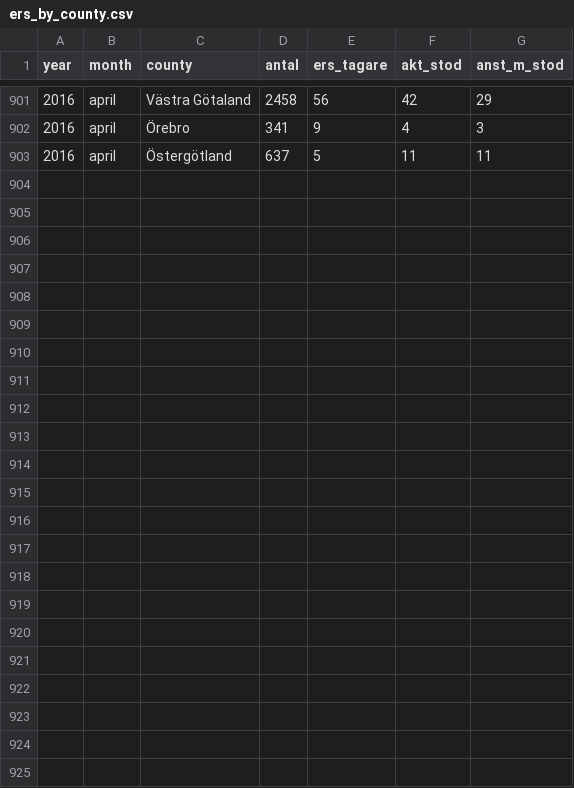
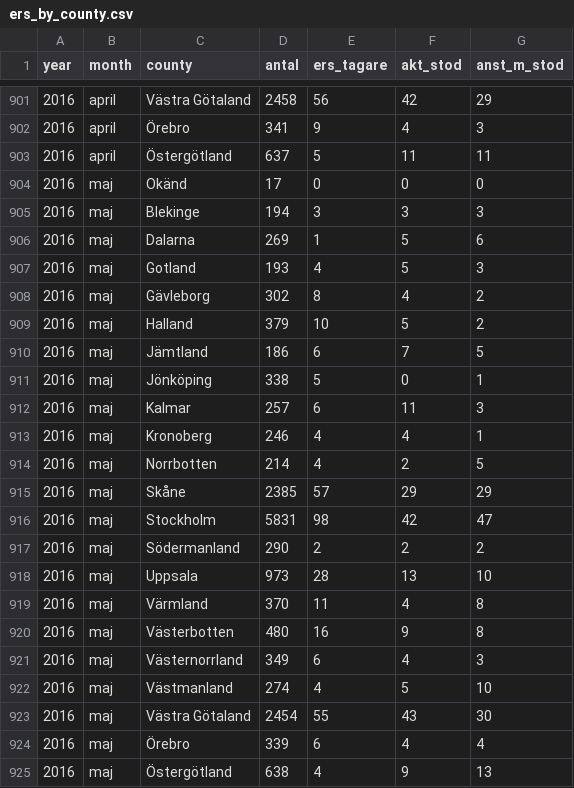
Before and after one commit to MansMeg/DIK_analys, a CSV file: Data/ers_by_county.csv, drawn as a sheet; only a part is shown, gaps mark what is left out; the diff names each change by its address in the sheet, - before the commit and + after, or states it on an @@ line.

```diff
--- a/Data/ers_by_county.csv
+++ b/Data/ers_by_county.csv
+row 904: 2016 | maj | Okänd | 17 | 0 | 0 | 0
+row 905: 2016 | maj | Blekinge | 194 | 3 | 3 | 3
+row 906: 2016 | maj | Dalarna | 269 | 1 | 5 | 6
+row 907: 2016 | maj | Gotland | 193 | 4 | 5 | 3
+row 908: 2016 | maj | Gävleborg | 302 | 8 | 4 | 2
+row 909: 2016 | maj | Halland | 379 | 10 | 5 | 2
+row 910: 2016 | maj | Jämtland | 186 | 6 | 7 | 5
+row 911: 2016 | maj | Jönköping | 338 | 5 | 0 | 1
+row 912: 2016 | maj | Kalmar | 257 | 6 | 11 | 3
+row 913: 2016 | maj | Kronoberg | 246 | 4 | 4 | 1
+row 914: 2016 | maj | Norrbotten | 214 | 4 | 2 | 5
+row 915: 2016 | maj | Skåne | 2385 | 57 | 29 | 29
+row 916: 2016 | maj | Stockholm | 5831 | 98 | 42 | 47
+row 917: 2016 | maj | Södermanland | 290 | 2 | 2 | 2
+row 918: 2016 | maj | Uppsala | 973 | 28 | 13 | 10
+row 919: 2016 | maj | Värmland | 370 | 11 | 4 | 8
+row 920: 2016 | maj | Västerbotten | 480 | 16 | 9 | 8
+row 921: 2016 | maj | Västernorrland | 349 | 6 | 4 | 3
+row 922: 2016 | maj | Västmanland | 274 | 4 | 5 | 10
+row 923: 2016 | maj | Västra Götaland | 2454 | 55 | 43 | 30
+row 924: 2016 | maj | Örebro | 339 | 6 | 4 | 4
+row 925: 2016 | maj | Östergötland | 638 | 4 | 9 | 13
```
Also changed, not shown: Data/arb_prgm_a.csv, Data/ers_by_age.csv, 8 other files.
